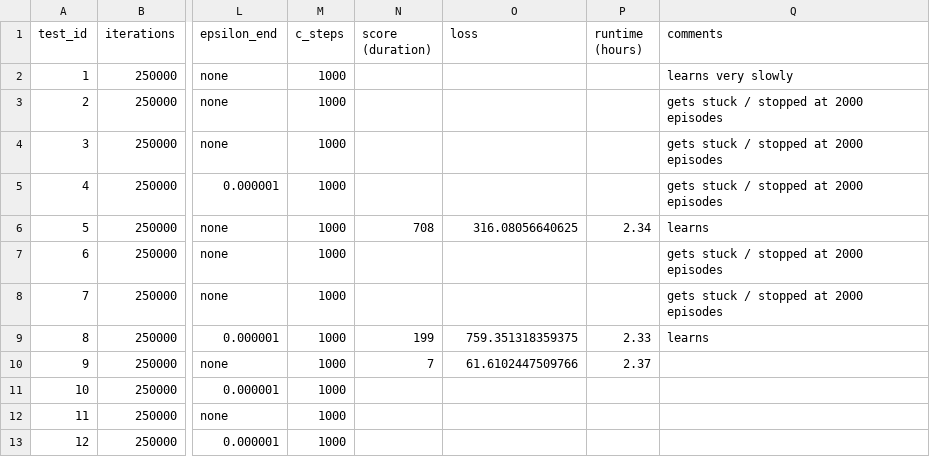
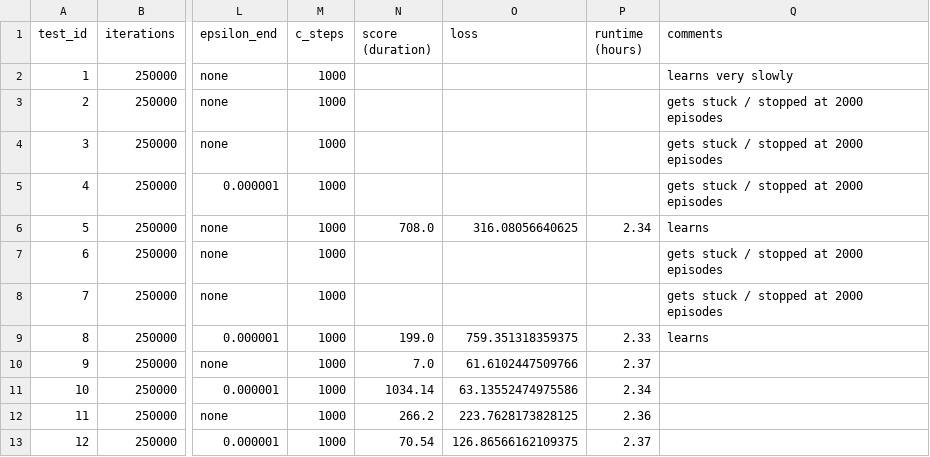
Before and after one commit to Xritsos/Flappy-RL, a CSV file: tests.csv, drawn as a sheet; only a part is shown, gaps mark what is left out; the diff names each change by its address in the sheet, - before the commit and + after, or states it on an @@ line.

```diff
--- a/tests.csv
+++ b/tests.csv
-N6 (score (duration)): 708
+N6 (score (duration)): 708.0
-N9 (score (duration)): 199
+N9 (score (duration)): 199.0
-N10 (score (duration)): 7
+N10 (score (duration)): 7.0
-N11 (score (duration)): (empty)
+N11 (score (duration)): 1034.14
-O11 (loss): (empty)
+O11 (loss): 63.13552474975586
-P11 (runtime (hours)): (empty)
+P11 (runtime (hours)): 2.34
-N12 (score (duration)): (empty)
+N12 (score (duration)): 266.2
-O12 (loss): (empty)
+O12 (loss): 223.7628173828125
-P12 (runtime (hours)): (empty)
+P12 (runtime (hours)): 2.36
-N13 (score (duration)): (empty)
+N13 (score (duration)): 70.54
-O13 (loss): (empty)
+O13 (loss): 126.86566162109375
-P13 (runtime (hours)): (empty)
+P13 (runtime (hours)): 2.37
```
Also changed, not shown: 6 other files.
